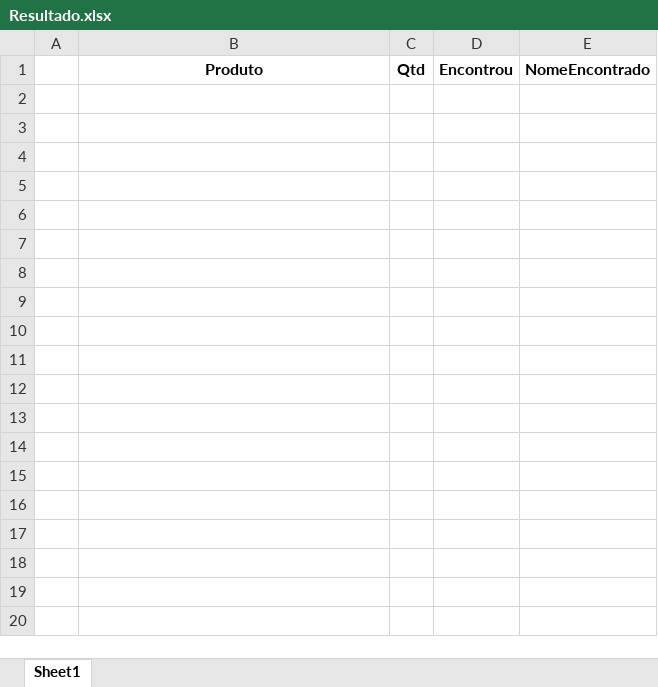
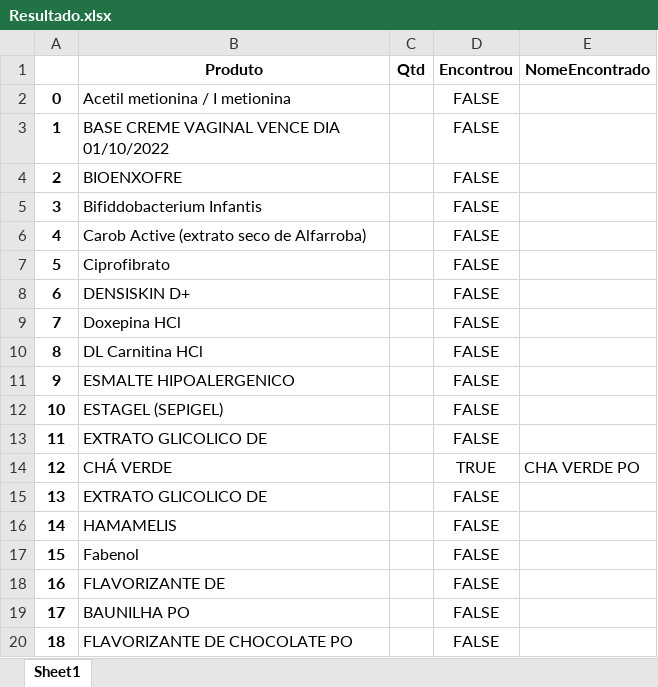
Before and after one commit to NicolasBuscarini/bot-clicker-orcamento, an Excel workbook: bot/Assets/IO/Output/Resultado.xlsx, sheet Sheet1, drawn as a sheet; only a part is shown; values as stored, in another font and other column widths than the file's, no borders; the diff covers the shown part only; the diff names each change by its address in the sheet, - before the commit and + after, or states it on an @@ line.

```diff
--- a/bot/Assets/IO/Output/Resultado.xlsx (sheet Sheet1)
+++ b/bot/Assets/IO/Output/Resultado.xlsx (sheet Sheet1)
+row 2: 0 | Acetil metionina / I metionina |  | FALSE
+row 3: 1 | BASE CREME VAGINAL VENCE DIA 01/10/2022 |  | FALSE
+row 4: 2 | BIOENXOFRE |  | FALSE
+row 5: 3 | Bifiddobacterium Infantis |  | FALSE
+row 6: 4 | Carob Active (extrato seco de Alfarroba) |  | FALSE
+row 7: 5 | Ciprofibrato |  | FALSE
+row 8: 6 | DENSISKIN D+ |  | FALSE
+row 9: 7 | Doxepina HCl |  | FALSE
+row 10: 8 | DL Carnitina HCl |  | FALSE
+row 11: 9 | ESMALTE HIPOALERGENICO |  | FALSE
+row 12: 10 | ESTAGEL (SEPIGEL) |  | FALSE
+row 13: 11 | EXTRATO GLICOLICO DE |  | FALSE
+row 14: 12 | CHÁ VERDE |  | TRUE | CHA VERDE PO
+row 15: 13 | EXTRATO GLICOLICO DE |  | FALSE
+row 16: 14 | HAMAMELIS |  | FALSE
+row 17: 15 | Fabenol |  | FALSE
+row 18: 16 | FLAVORIZANTE DE |  | FALSE
+row 19: 17 | BAUNILHA PO |  | FALSE
+row 20: 18 | FLAVORIZANTE DE CHOCOLATE PO |  | FALSE
```
Also changed, not shown: 47 added rows elsewhere in this sheet, bot/Assets/IO/Input/Execucao.xlsx, 2 other files.
